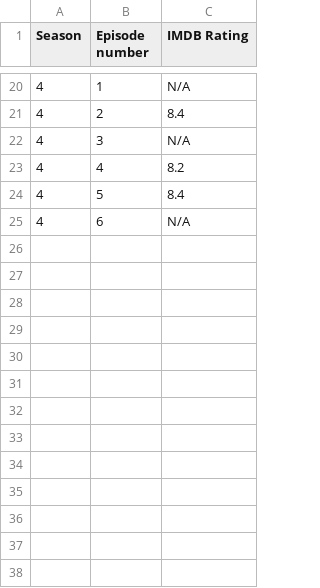
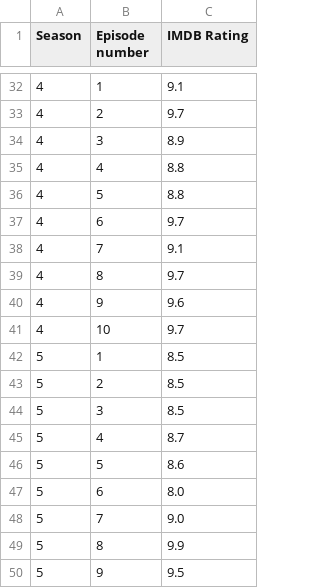
Before and after one commit to Aidan-Hatchd/omdbapi_code, a CSV file: episodes.csv, drawn as a sheet; only a part is shown, gaps mark what is left out; the diff covers the shown part only.

```diff
--- a/episodes.csv
+++ b/episodes.csv
@@ -20,6 +32,19 @@ Season, Episode number, IMDB Rating
-4,1,N/A
-4,2,8.4
-4,3,N/A
-4,4,8.2
-4,5,8.4
-4,6,N/A
+4,1,9.1
+4,2,9.7
+4,3,8.9
+4,4,8.8
+4,5,8.8
+4,6,9.7
+4,7,9.1
+4,8,9.7
+4,9,9.6
+4,10,9.7
+5,1,8.5
+5,2,8.5
+5,3,8.5
+5,4,8.7
+5,5,8.6
+5,6,8.0
+5,7,9.0
+5,8,9.9
+5,9,9.5
```
Also changed, not shown: 36 added rows and 18 edited cells elsewhere in this file.
